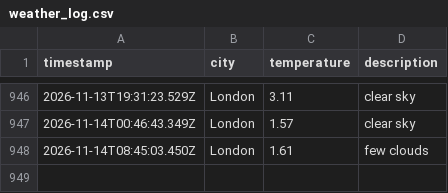
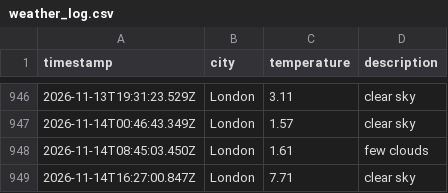
Before and after one commit to ArshaanSindhwani/Weather-DataOps-Pipeline, a CSV file: data/weather_log.csv, drawn as a sheet; only a part is shown, gaps mark what is left out.

```diff
--- a/data/weather_log.csv
+++ b/data/weather_log.csv
@@ -948 +948,2 @@ timestamp,city,temperature,description
 2026-11-14T08:45:03.450Z,London,1.61,few clouds
+2026-11-14T16:27:00.847Z,London,7.71,clear sky
```
Also changed, not shown: 1 other file.
